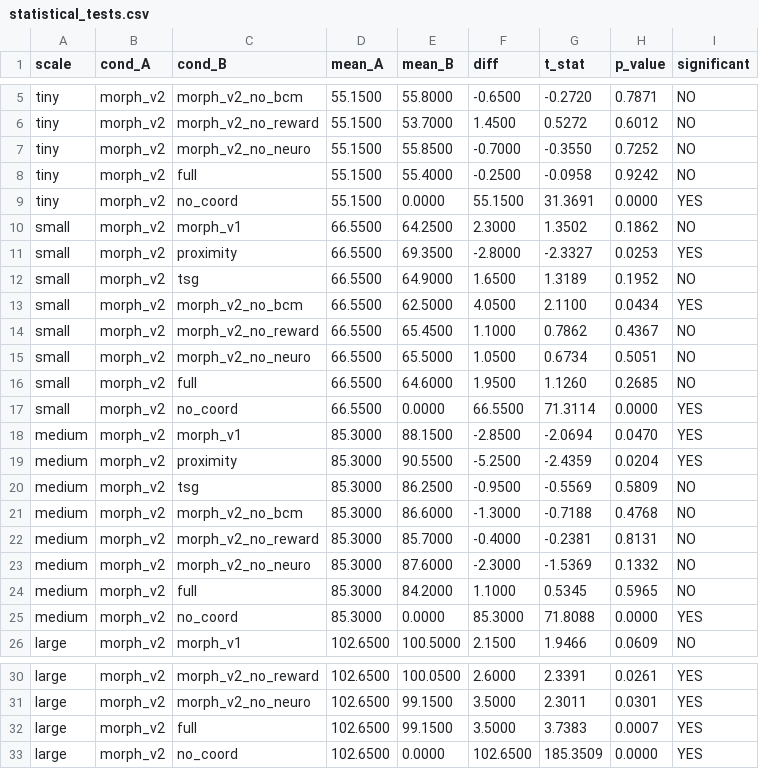
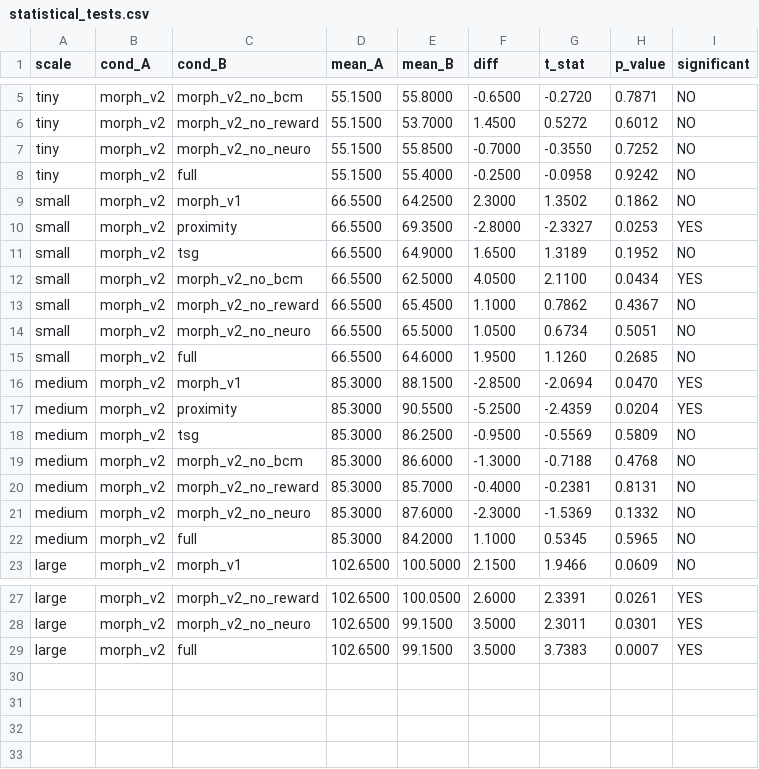
Before and after one commit to Cyber-physical-Systems-Lab/morph_v2, a CSV file: results/statistical_tests.csv, drawn as a sheet; only a part is shown, gaps mark what is left out.

```diff
--- a/results/statistical_tests.csv
+++ b/results/statistical_tests.csv
@@ -8,3 +8,2 @@ tiny,morph_v2,morph_v2_no_neuro,55.1500,55.8500,-0.7000,-0.3550,0.7252,NO
 tiny,morph_v2,full,55.1500,55.4000,-0.2500,-0.0958,0.9242,NO
-tiny,morph_v2,no_coord,55.1500,0.0000,55.1500,31.3691,0.0000,YES
 small,morph_v2,morph_v1,66.5500,64.2500,2.3000,1.3502,0.1862,NO
@@ -16,3 +15,2 @@ small,morph_v2,morph_v2_no_neuro,66.5500,65.5000,1.0500,0.6734,0.5051,NO
 small,morph_v2,full,66.5500,64.6000,1.9500,1.1260,0.2685,NO
-small,morph_v2,no_coord,66.5500,0.0000,66.5500,71.3114,0.0000,YES
 medium,morph_v2,morph_v1,85.3000,88.1500,-2.8500,-2.0694,0.0470,YES
@@ -24,3 +22,2 @@ medium,morph_v2,morph_v2_no_neuro,85.3000,87.6000,-2.3000,-1.5369,0.1332,NO
 medium,morph_v2,full,85.3000,84.2000,1.1000,0.5345,0.5965,NO
-medium,morph_v2,no_coord,85.3000,0.0000,85.3000,71.8088,0.0000,YES
 large,morph_v2,morph_v1,102.6500,100.5000,2.1500,1.9466,0.0609,NO
@@ -32,2 +29 @@ large,morph_v2,morph_v2_no_neuro,102.6500,99.1500,3.5000,2.3011,0.0301,YES
 large,morph_v2,full,102.6500,99.1500,3.5000,3.7383,0.0007,YES
-large,morph_v2,no_coord,102.6500,0.0000,102.6500,185.3509,0.0000,YES
```
Also changed, not shown: results/summary_table.csv, 17 other files.
